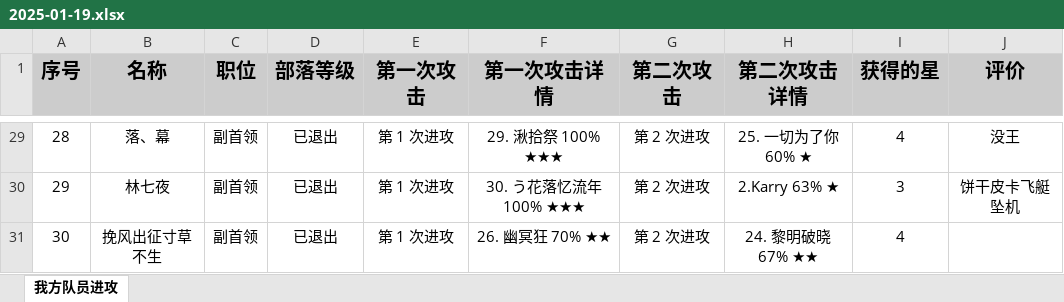
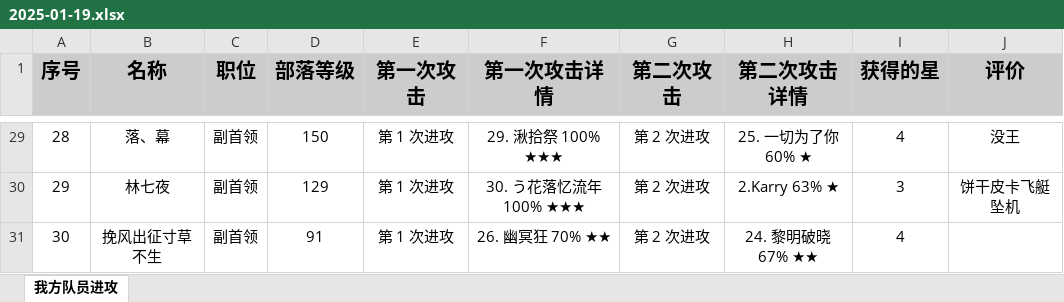
Before and after one commit to yueshangling/ClanWarStatistics, an Excel workbook: TribeBattleHistoricalData/2025-1-19/2025-01-19.xlsx, sheet 我方队员进攻, drawn as a sheet; only a part is shown, gaps mark what is left out; values as stored, in another font and other column widths than the file's, no borders; the diff covers the shown part only; the diff names each change by its address in the sheet, - before the commit and + after, or states it on an @@ line.

```diff
--- a/TribeBattleHistoricalData/2025-1-19/2025-01-19.xlsx (sheet 我方队员进攻)
+++ b/TribeBattleHistoricalData/2025-1-19/2025-01-19.xlsx (sheet 我方队员进攻)
-D29 (部落等级): 已退出
+D29 (部落等级): 150
-D30 (部落等级): 已退出
+D30 (部落等级): 129
-D31 (部落等级): 已退出
+D31 (部落等级): 91
```
Also changed, not shown: 27 edited cells elsewhere in this sheet.
